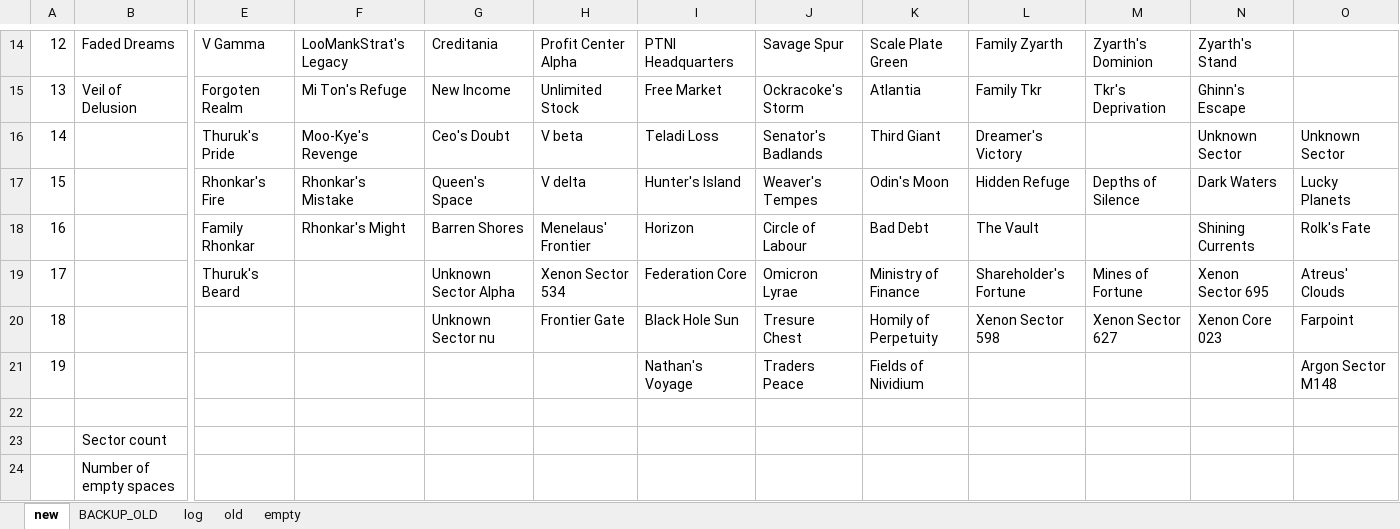
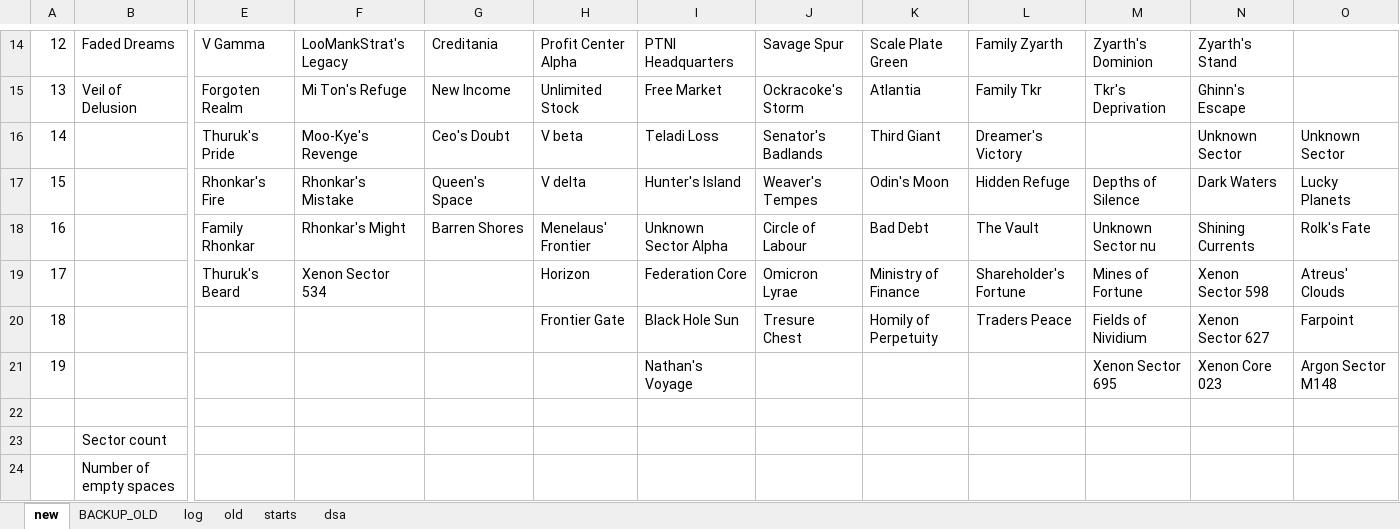
Before and after one commit to vukivan/remap-dev, an Excel workbook: new_universe.xlsx, sheet new, drawn as a sheet; only a part is shown, gaps mark what is left out; values as stored, in another font and other column widths than the file's, no cell formats; the diff names each change by its address in the sheet, - before the commit and + after, or states it on an @@ line.

```diff
--- a/new_universe.xlsx (sheet new)
+++ b/new_universe.xlsx (sheet new)
-sheet tab: empty
+sheet tab: dsa
+sheet tab: starts
-I18: Horizon
+I18: Unknown Sector Alpha
-M18: (empty)
+M18: Unknown Sector nu
-F19: (empty)
+F19: Xenon Sector 534
-G19: Unknown Sector Alpha
+G19: (empty)
-H19: Xenon Sector 534
+H19: Horizon
-N19: Xenon Sector 695
+N19: Xenon Sector 598
-G20: Unknown Sector nu
+G20: (empty)
-L20: Xenon Sector 598
+L20: Traders Peace
-M20: Xenon Sector 627
+M20: Fields of Nividium
-N20: Xenon Core 023
+N20: Xenon Sector 627
-J21: Traders Peace
+J21: (empty)
-K21: Fields of Nividium
+K21: (empty)
-M21: (empty)
+M21: Xenon Sector 695
-N21: (empty)
+N21: Xenon Core 023
```
Also changed, not shown: sheet log, cell formats, 3 other files.
